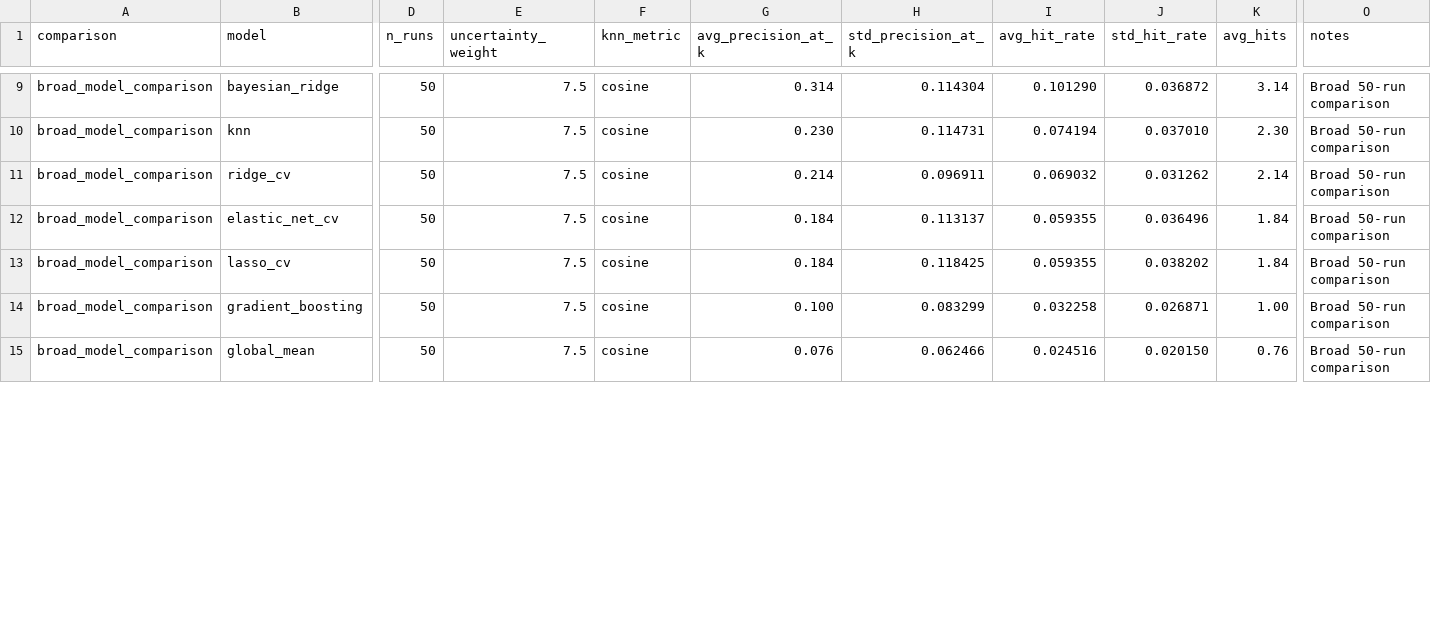
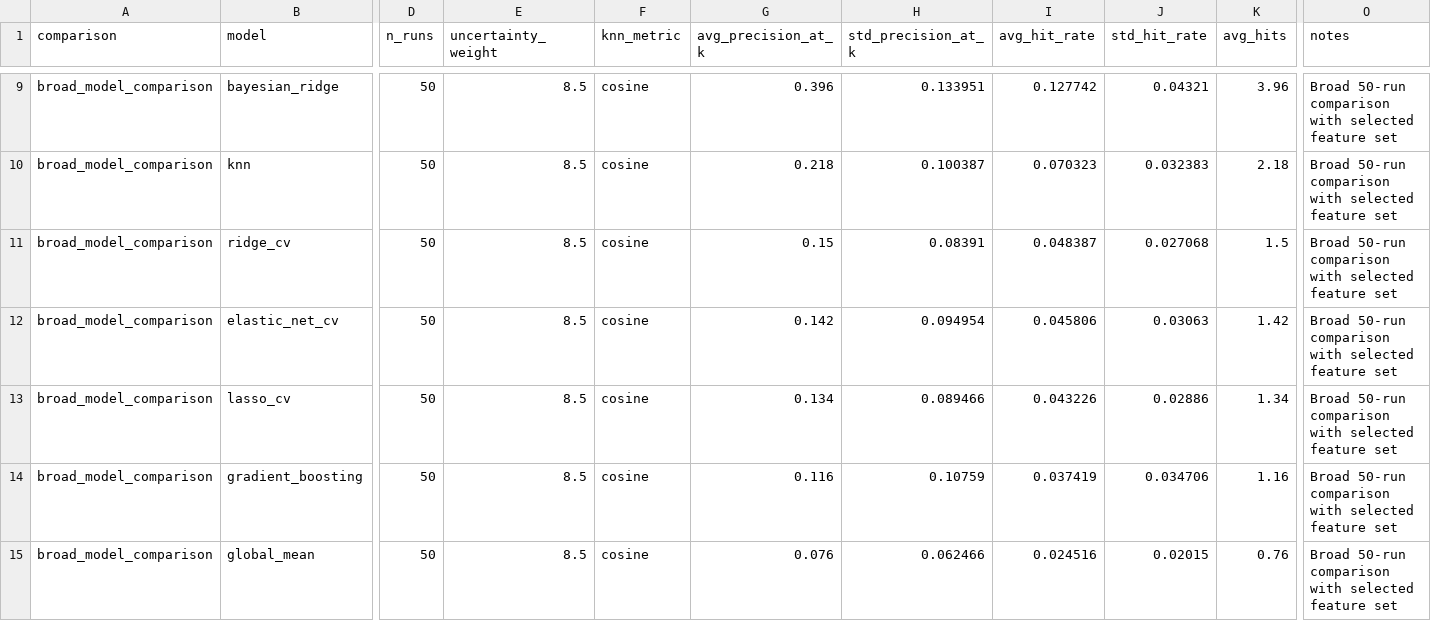
Before and after one commit to sidmetikala-dev/anirec_v2, a CSV file: metrics/model_comparison_20260615_153918.csv, drawn as a sheet; only a part is shown, gaps mark what is left out; the diff covers the shown part only; the diff names each change by its address in the sheet, - before the commit and + after, or states it on an @@ line.

```diff
--- a/metrics/model_comparison_20260615_153918.csv
+++ b/metrics/model_comparison_20260615_153918.csv
-E9:E15 (uncertainty_weight): 7.5
+E9:E15 (uncertainty_weight): 8.5
-G9 (avg_precision_at_k): 0.314
+G9 (avg_precision_at_k): 0.396
-H9 (std_precision_at_k): 0.114304
+H9 (std_precision_at_k): 0.133951
-I9 (avg_hit_rate): 0.101290
+I9 (avg_hit_rate): 0.127742
-J9 (std_hit_rate): 0.036872
+J9 (std_hit_rate): 0.04321
-K9 (avg_hits): 3.14
+K9 (avg_hits): 3.96
-O9:O15 (notes): Broad 50-run comparison
+O9:O15 (notes): Broad 50-run comparison with selected feature set
-G10 (avg_precision_at_k): 0.230
+G10 (avg_precision_at_k): 0.218
-H10 (std_precision_at_k): 0.114731
+H10 (std_precision_at_k): 0.100387
-I10 (avg_hit_rate): 0.074194
+I10 (avg_hit_rate): 0.070323
-J10 (std_hit_rate): 0.037010
+J10 (std_hit_rate): 0.032383
-K10 (avg_hits): 2.30
+K10 (avg_hits): 2.18
-G11 (avg_precision_at_k): 0.214
+G11 (avg_precision_at_k): 0.15
-H11 (std_precision_at_k): 0.096911
+H11 (std_precision_at_k): 0.08391
-I11 (avg_hit_rate): 0.069032
+I11 (avg_hit_rate): 0.048387
-J11 (std_hit_rate): 0.031262
+J11 (std_hit_rate): 0.027068
-K11 (avg_hits): 2.14
+K11 (avg_hits): 1.5
-G12 (avg_precision_at_k): 0.184
+G12 (avg_precision_at_k): 0.142
-H12 (std_precision_at_k): 0.113137
+H12 (std_precision_at_k): 0.094954
-I12 (avg_hit_rate): 0.059355
+I12 (avg_hit_rate): 0.045806
-J12 (std_hit_rate): 0.036496
+J12 (std_hit_rate): 0.03063
-K12 (avg_hits): 1.84
+K12 (avg_hits): 1.42
-G13 (avg_precision_at_k): 0.184
+G13 (avg_precision_at_k): 0.134
-H13 (std_precision_at_k): 0.118425
+H13 (std_precision_at_k): 0.089466
-I13 (avg_hit_rate): 0.059355
+I13 (avg_hit_rate): 0.043226
-J13 (std_hit_rate): 0.038202
+J13 (std_hit_rate): 0.02886
-K13 (avg_hits): 1.84
+K13 (avg_hits): 1.34
-G14 (avg_precision_at_k): 0.100
+G14 (avg_precision_at_k): 0.116
-H14 (std_precision_at_k): 0.083299
+H14 (std_precision_at_k): 0.10759
-I14 (avg_hit_rate): 0.032258
+I14 (avg_hit_rate): 0.037419
-J14 (std_hit_rate): 0.026871
+J14 (std_hit_rate): 0.034706
-K14 (avg_hits): 1.00
+K14 (avg_hits): 1.16
-J15 (std_hit_rate): 0.020150
+J15 (std_hit_rate): 0.02015
```
Also changed, not shown: 1 added row, 1 removed row and 69 edited cells elsewhere in this file, metrics/bayesian_uncertainty_tuning_20260615_153918.csv, 8 other files.
